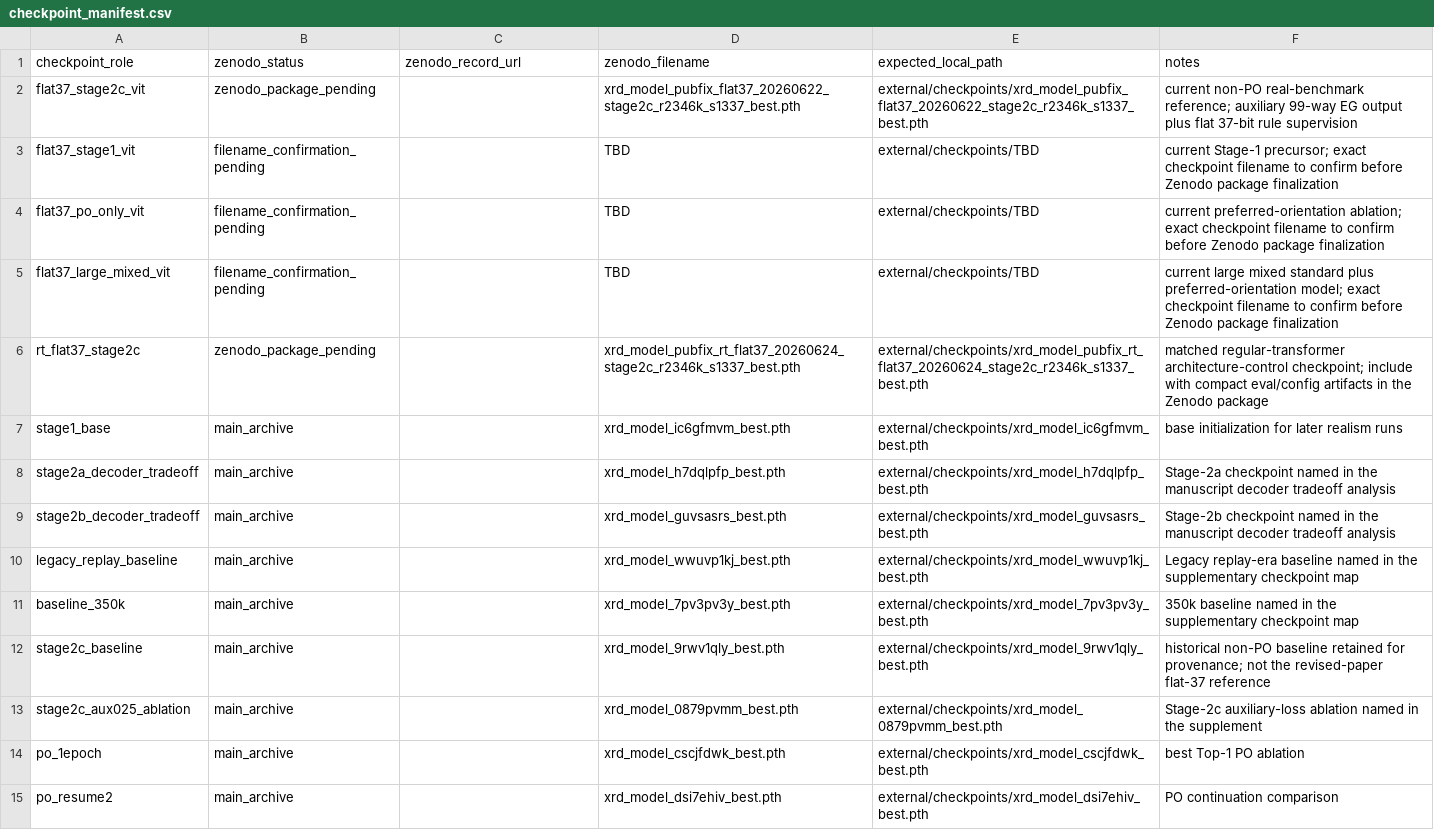
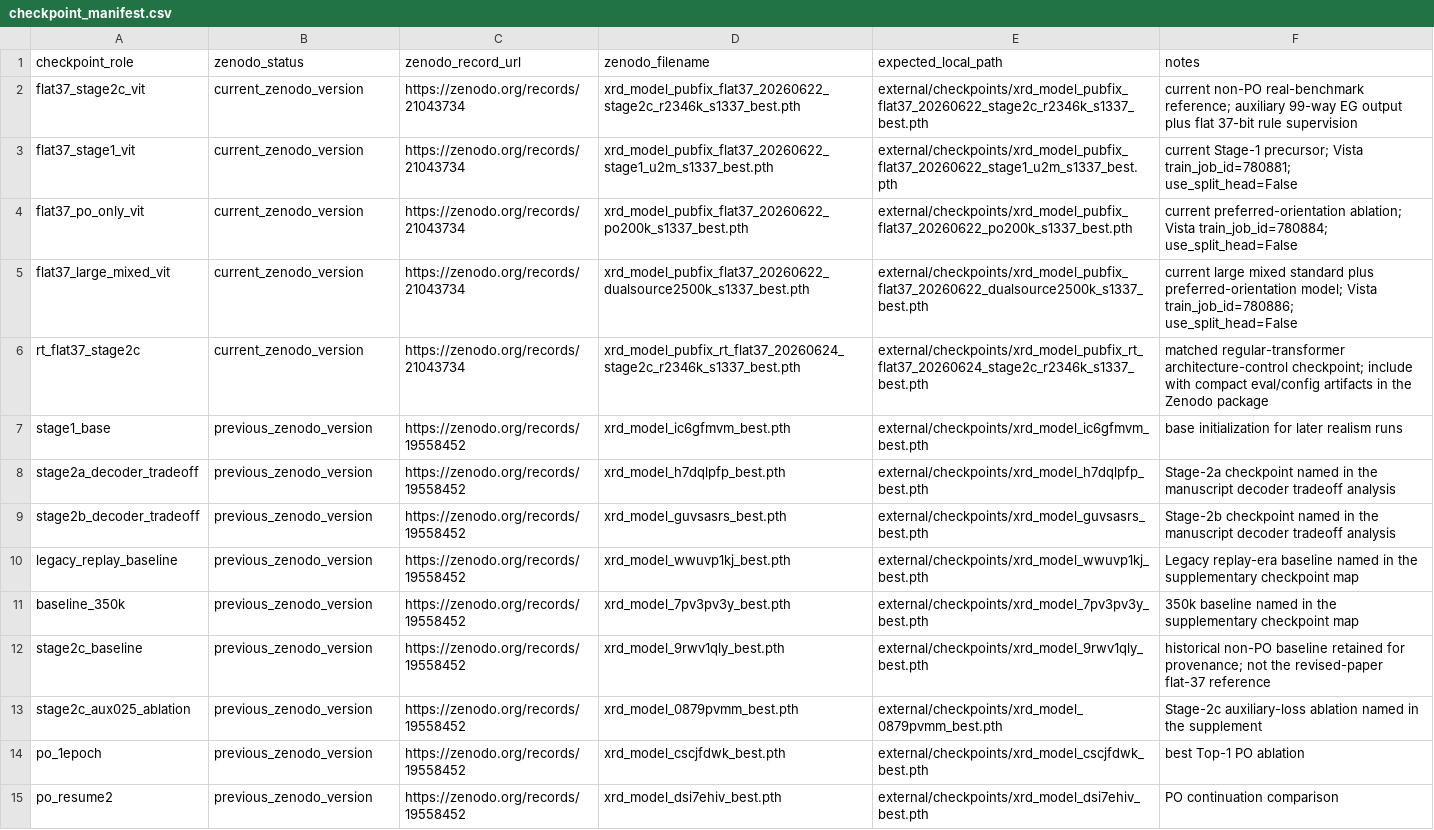
Before and after one commit to scattering/paper-ai-diffraction, a CSV file: reproducibility/checkpoint_manifest.csv, drawn as a sheet; only a part is shown; the diff covers the shown part only; the diff names each change by its address in the sheet, - before the commit and + after, or states it on an @@ line.

Commit message:
Update Zenodo release metadata

```diff
--- a/reproducibility/checkpoint_manifest.csv
+++ b/reproducibility/checkpoint_manifest.csv
-B2 (zenodo_status): zenodo_package_pending
+B2 (zenodo_status): current_zenodo_version
-C2:C6 (zenodo_record_url): (empty)
+C2:C6 (zenodo_record_url): https://zenodo.org/records/21043734
-B3:B5 (zenodo_status): filename_confirmation_pending
+B3:B5 (zenodo_status): current_zenodo_version
-D3 (zenodo_filename): TBD
+D3 (zenodo_filename): xrd_model_pubfix_flat37_20260622_stage1_u2m_s1337_best.pth
-E3 (expected_local_path): external/checkpoints/TBD
+E3 (expected_local_path): external/checkpoints/xrd_model_pubfix_flat37_20260622_stage1_u2m_s1337_best.pth
-F3 (notes): …Stage-1 precursor; exact checkpoint filename to confirm before Zenodo package finalization
+F3 (notes): …Stage-1 precursor; Vista train_job_id=780881; use_split_head=False
-D4 (zenodo_filename): TBD
+D4 (zenodo_filename): xrd_model_pubfix_flat37_20260622_po200k_s1337_best.pth
-E4 (expected_local_path): external/checkpoints/TBD
+E4 (expected_local_path): external/checkpoints/xrd_model_pubfix_flat37_20260622_po200k_s1337_best.pth
-F4 (notes): …preferred-orientation ablation; exact checkpoint filename to confirm before Zenodo package finalization
+F4 (notes): …preferred-orientation ablation; Vista train_job_id=780884; use_split_head=False
-D5 (zenodo_filename): TBD
+D5 (zenodo_filename): xrd_model_pubfix_flat37_20260622_dualsource2500k_s1337_best.pth
-E5 (expected_local_path): external/checkpoints/TBD
+E5 (expected_local_path): external/checkpoints/xrd_model_pubfix_flat37_20260622_dualsource2500k_s1337_best.pth
-F5 (notes): …preferred-orientation model; exact checkpoint filename to confirm before Zenodo package finalization
+F5 (notes): …preferred-orientation model; Vista train_job_id=780886; use_split_head=False
-B6 (zenodo_status): zenodo_package_pending
+B6 (zenodo_status): current_zenodo_version
-B7:B15 (zenodo_status): main_archive
+B7:B15 (zenodo_status): previous_zenodo_version
-C7:C15 (zenodo_record_url): (empty)
+C7:C15 (zenodo_record_url): https://zenodo.org/records/19558452
```
Also changed, not shown: 79 edited cells elsewhere in this file, reproducibility/dataset_manifest.csv, 5 other files.
